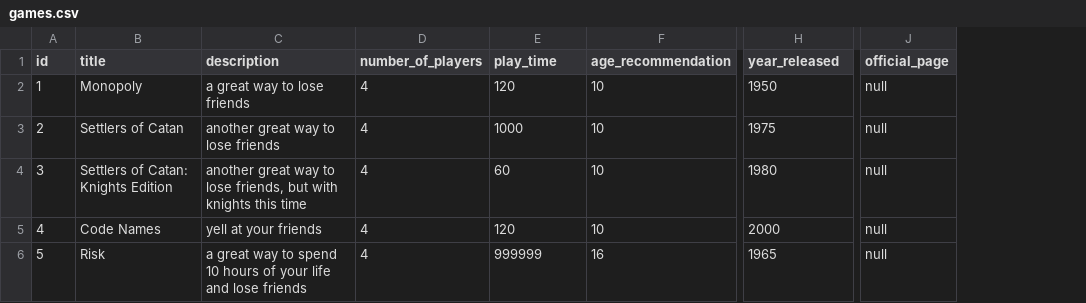
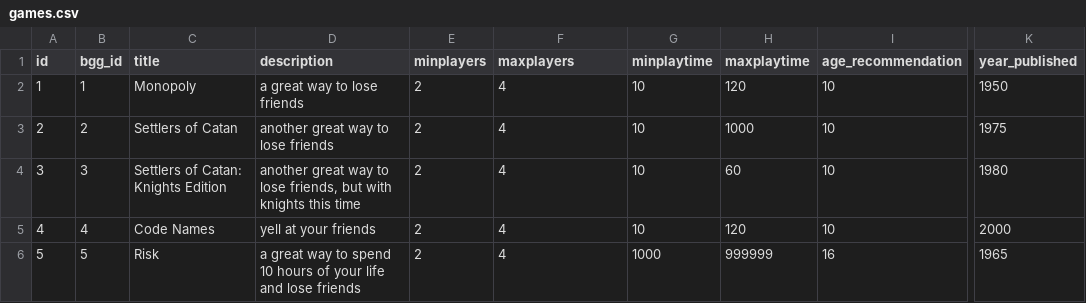
Before and after one commit to joe-gutman/TableTopTracker, a CSV file: Server/database/mockCsvs/games.csv, drawn as a sheet; only a part is shown, gaps mark what is left out; removed rows and columns are numbered as before the commit, all else as after; the diff names each change by its address in the sheet, - before the commit and + after, or states it on an @@ line.

```diff
--- a/Server/database/mockCsvs/games.csv
+++ b/Server/database/mockCsvs/games.csv
+column B (bgg_id), rows 2-6: 1 | 2 | 3 | 4 | 5
+column E (minplayers), rows 2-6: all 2
+column G (minplaytime), rows 2-6: 10 | 10 | 10 | 10 | 1000
-column J (official_page), rows 2-6: all null
-F1: number_of_players
+F1: maxplayers
-H1: play_time
+H1: maxplaytime
-K1: year_released
+K1: year_published
```
Also changed, not shown: Server/database/mockCsvs/users.csv, 8 other files.
